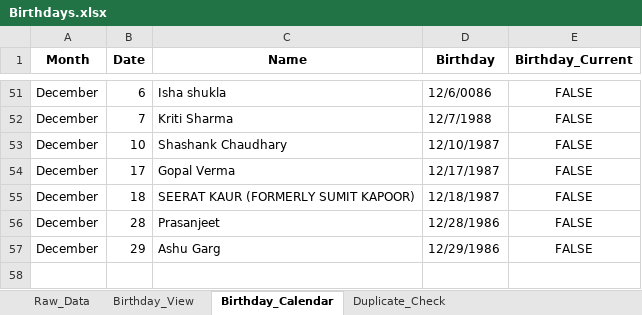
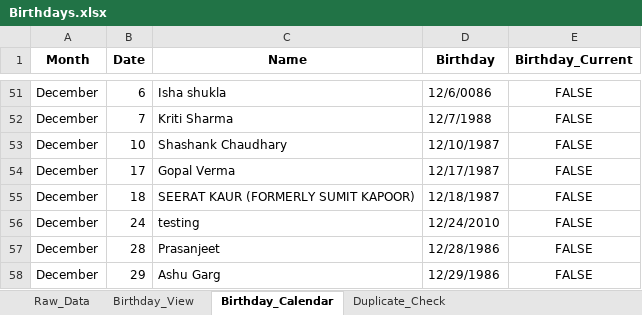
Before and after one commit to Swati-usha/google-sheet-sync, an Excel workbook: Birthdays.xlsx, sheet Birthday_Calendar, drawn as a sheet; only a part is shown, gaps mark what is left out; values as stored, in another font and other column widths than the file's, no borders; conditional formats not drawn; the diff names each change by its address in the sheet, - before the commit and + after, or states it on an @@ line.

```diff
--- a/Birthdays.xlsx (sheet Birthday_Calendar)
+++ b/Birthdays.xlsx (sheet Birthday_Calendar)
+row 56: December | 24 | testing | 12/24/2010 | FALSE
```
Also changed, not shown: sheet Birthday_View, sheet Raw_Data, 1 other file.
